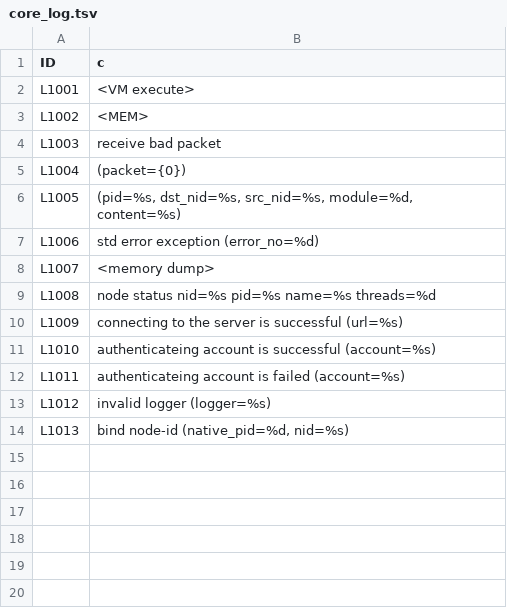
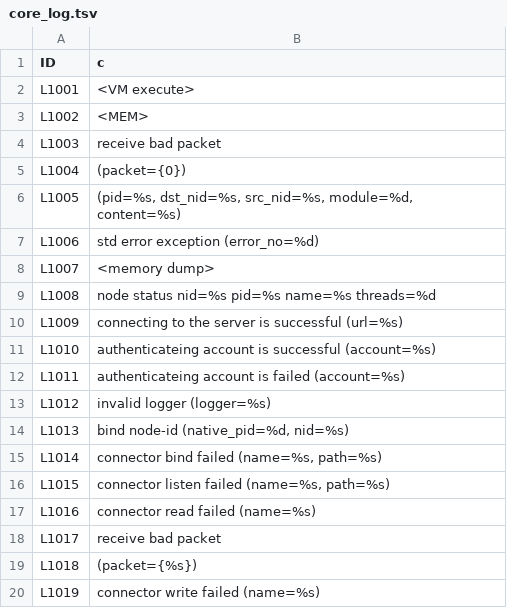
Before and after one commit to processwarp/processwarp, a TSV file: src/const/core_log.tsv, drawn as a sheet; the diff names each change by its address in the sheet, - before the commit and + after, or states it on an @@ line.

```diff
--- a/src/const/core_log.tsv
+++ b/src/const/core_log.tsv
+row 15: L1014 | connector bind failed (name=%s, path=%s)
+row 16: L1015 | connector listen failed (name=%s, path=%s)
+row 17: L1016 | connector read failed (name=%s)
+row 18: L1017 | receive bad packet
+row 19: L1018 | (packet={%s})
+row 20: L1019 | connector write failed (name=%s)
```
Also changed, not shown: src/const/daemon_log.tsv, 2 other files.
